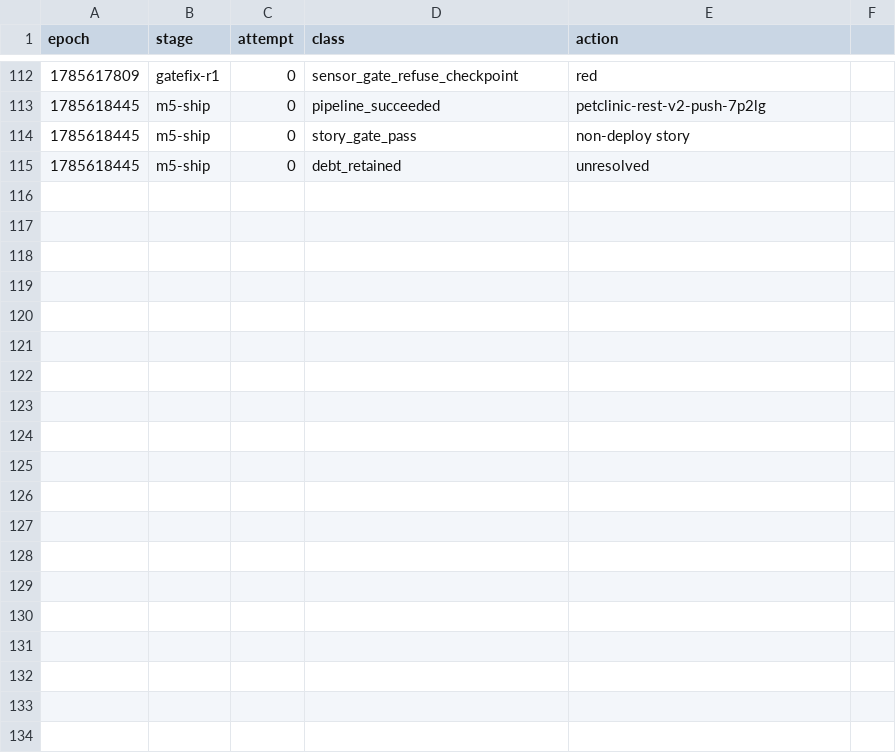
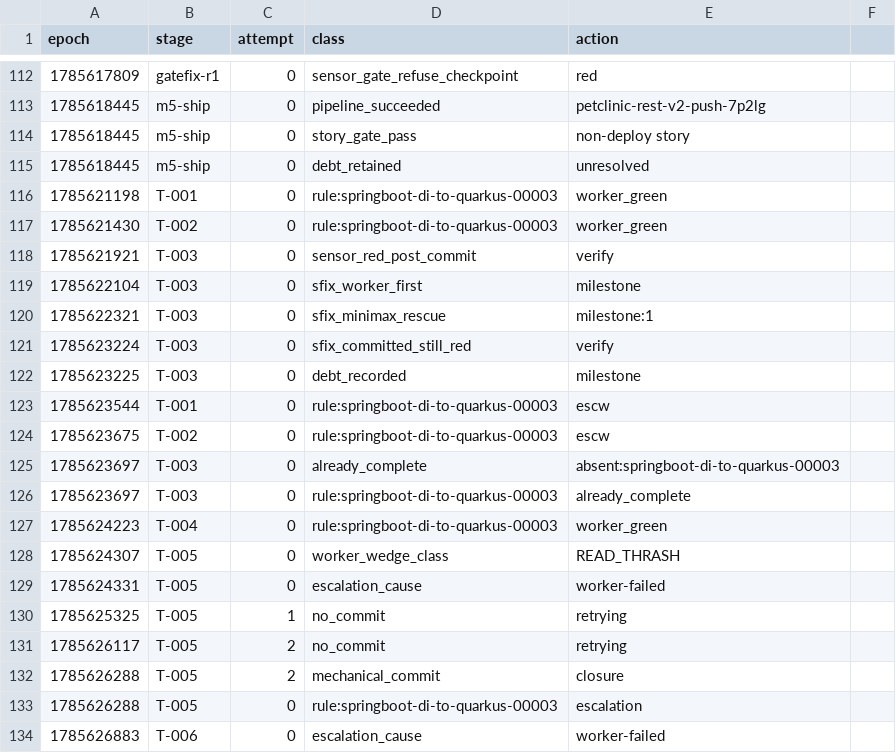
Before and after one commit to adnan-drina/petclinic-rest-v2, a CSV file: migration/retro-events.csv, drawn as a sheet; only a part is shown, gaps mark what is left out; the diff covers the shown part only.

Commit message:
Retro: S05 service-layer modernization retro analysis - sensor escalation loops and preflight memory exhaustion patterns

```diff
--- a/migration/retro-events.csv
+++ b/migration/retro-events.csv
@@ -115 +115,20 @@ epoch,stage,attempt,class,action
 1785618445,m5-ship,0,debt_retained,unresolved
+1785621198,T-001,0,rule:springboot-di-to-quarkus-00003,worker_green
+1785621430,T-002,0,rule:springboot-di-to-quarkus-00003,worker_green
+1785621921,T-003,0,sensor_red_post_commit,verify
+1785622104,T-003,0,sfix_worker_first,milestone
+1785622321,T-003,0,sfix_minimax_rescue,milestone:1
+1785623224,T-003,0,sfix_committed_still_red,verify
+1785623225,T-003,0,debt_recorded,milestone
+1785623544,T-001,0,rule:springboot-di-to-quarkus-00003,escw
+1785623675,T-002,0,rule:springboot-di-to-quarkus-00003,escw
+1785623697,T-003,0,already_complete,absent:springboot-di-to-quarkus-00003
+1785623697,T-003,0,rule:springboot-di-to-quarkus-00003,already_complete
+1785624223,T-004,0,rule:springboot-di-to-quarkus-00003,worker_green
+1785624307,T-005,0,worker_wedge_class,READ_THRASH
+1785624331,T-005,0,escalation_cause,worker-failed
+1785625325,T-005,1,no_commit,retrying
+1785626117,T-005,2,no_commit,retrying
+1785626288,T-005,2,mechanical_commit,closure
+1785626288,T-005,0,rule:springboot-di-to-quarkus-00003,escalation
+1785626883,T-006,0,escalation_cause,worker-failed
```
Also changed, not shown: 12 added rows elsewhere in this file, migration/retro-metrics.csv, 2 other files.
